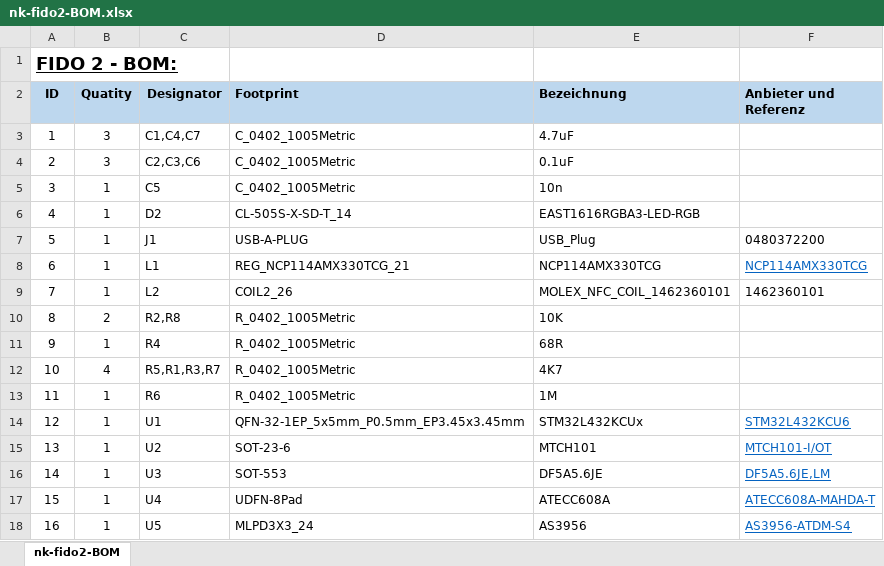
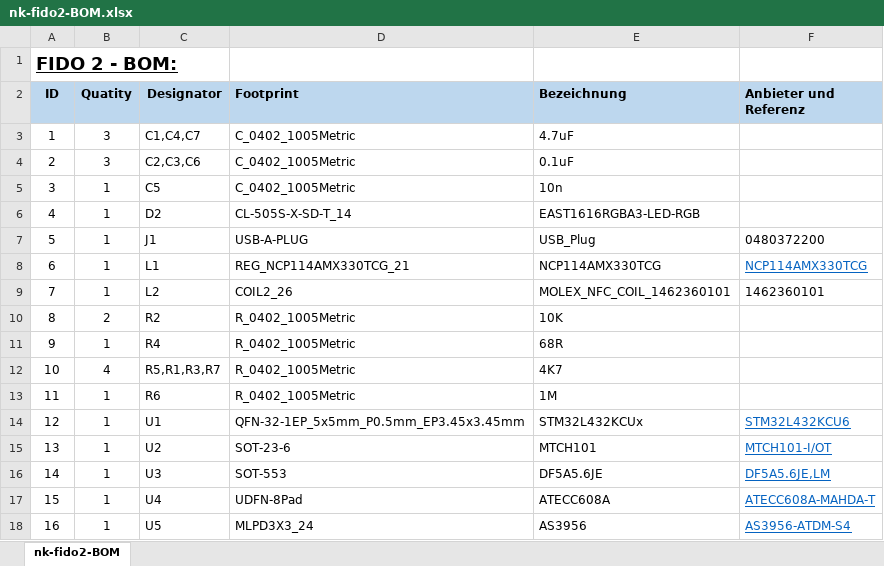
Before and after one commit to Nitrokey/nitrokey-fido2-hardware, an Excel workbook: fabrication/Assembly/nk-fido2-BOM.xlsx, sheet nk-fido2-BOM, drawn as a sheet; values as stored, in another font and other column widths than the file's, no borders; the diff names each change by its address in the sheet, - before the commit and + after, or states it on an @@ line.

```diff
--- a/fabrication/Assembly/nk-fido2-BOM.xlsx (sheet nk-fido2-BOM)
+++ b/fabrication/Assembly/nk-fido2-BOM.xlsx (sheet nk-fido2-BOM)
-C10 (Designator): R2,R8
+C10 (Designator): R2
```
Also changed, not shown: 24 other files.
